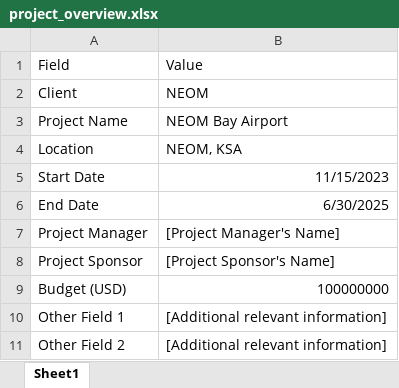
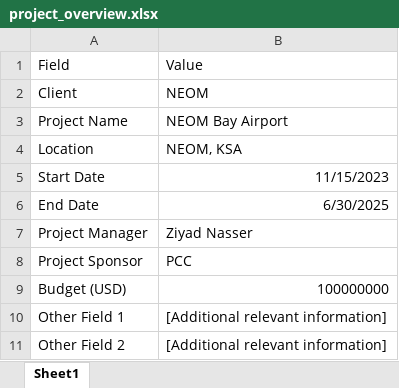
Before and after one commit to 7zayen7/Solar-Dashboard, an Excel workbook: project_overview.xlsx, sheet Sheet1, drawn as a sheet; values as stored, in another font and other column widths than the file's, no borders; the diff names each change by its address in the sheet, - before the commit and + after, or states it on an @@ line.

Commit message:
Update project_overview.xlsx

```diff
--- a/project_overview.xlsx (sheet Sheet1)
+++ b/project_overview.xlsx (sheet Sheet1)
-B7: [Project Manager's Name]
+B7: Ziyad Nasser
-B8: [Project Sponsor's Name]
+B8: PCC
```
